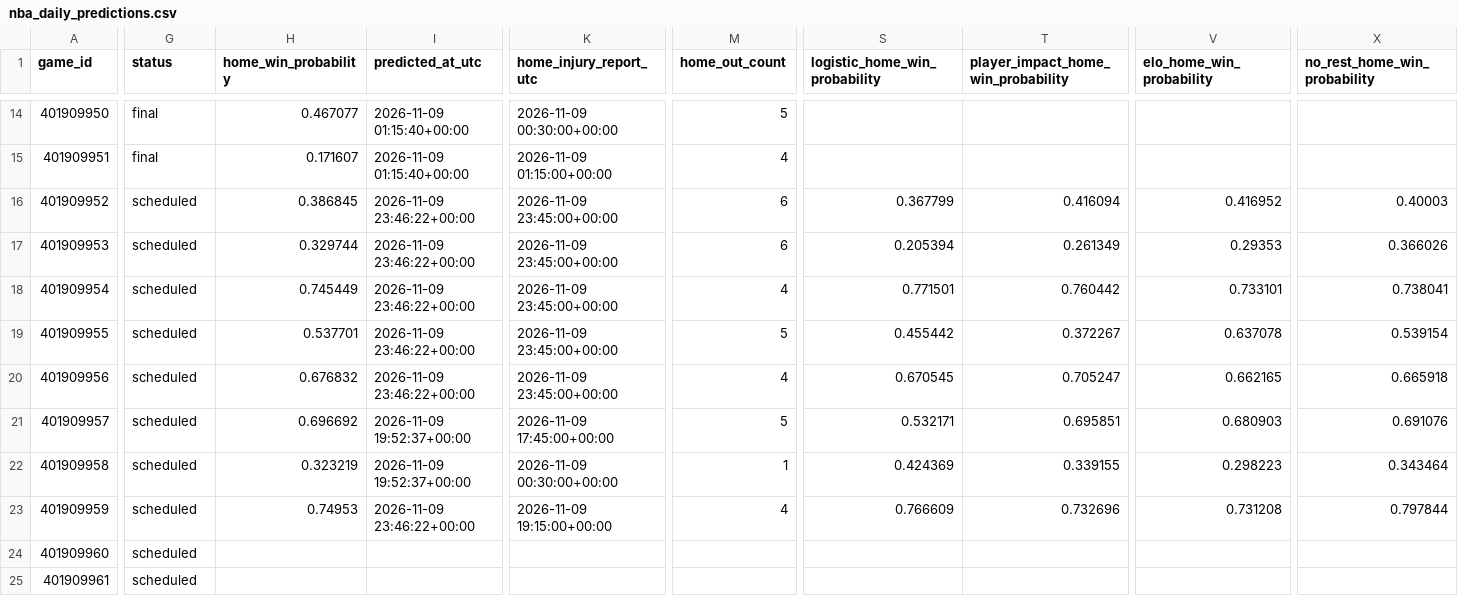
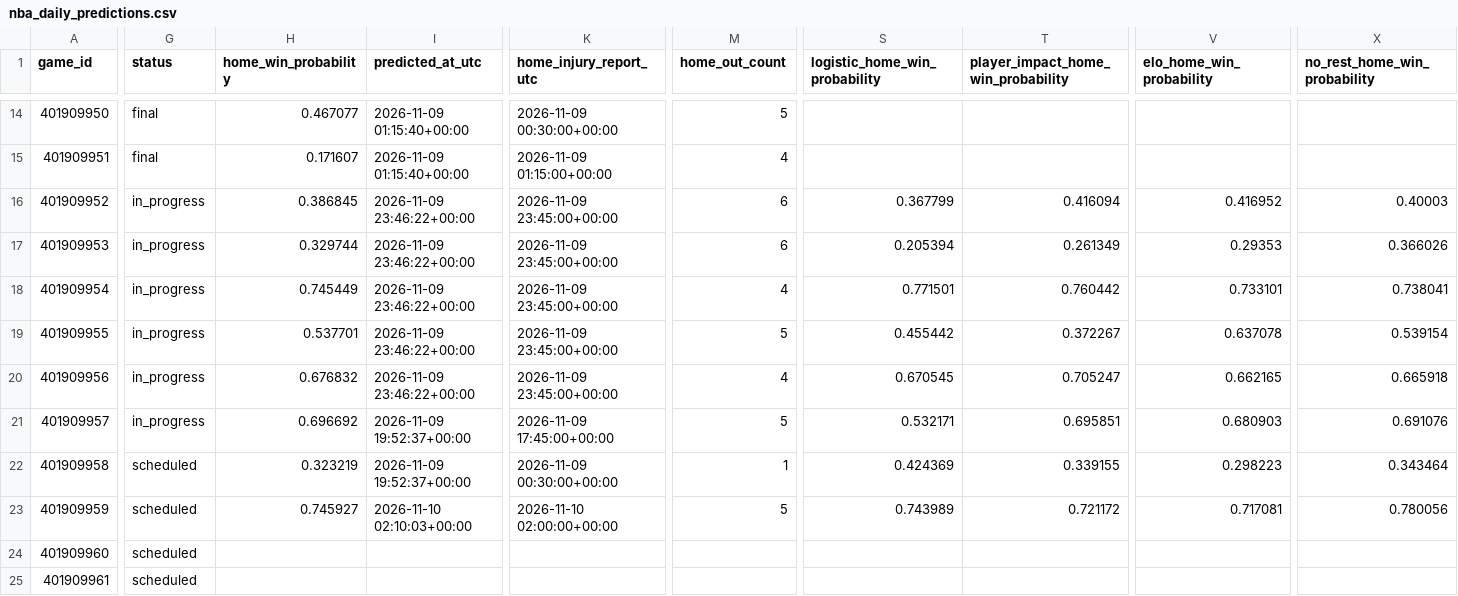
Before and after one commit to brianbzeng/nbamodel, a CSV file: data/raw/nba_daily_predictions.csv, drawn as a sheet; only a part is shown, gaps mark what is left out; the diff covers the shown part only; the diff names each change by its address in the sheet, - before the commit and + after, or states it on an @@ line.

```diff
--- a/data/raw/nba_daily_predictions.csv
+++ b/data/raw/nba_daily_predictions.csv
-G16:G21 (status): scheduled
+G16:G21 (status): in_progress
-H23 (home_win_probability): 0.74953
+H23 (home_win_probability): 0.745927
-I23 (predicted_at_utc): 2026-11-09 23:46:22+00:00
+I23 (predicted_at_utc): 2026-11-10 02:10:03+00:00
-K23 (home_injury_report_utc): 2026-11-09 19:15:00+00:00
+K23 (home_injury_report_utc): 2026-11-10 02:00:00+00:00
-M23 (home_out_count): 4
+M23 (home_out_count): 5
-S23 (logistic_home_win_probability): 0.766609
+S23 (logistic_home_win_probability): 0.743989
-T23: 0.732696
+T23: 0.721172
-V23 (elo_home_win_probability): 0.731208
+V23 (elo_home_win_probability): 0.717081
-X23 (no_rest_home_win_probability): 0.797844
+X23 (no_rest_home_win_probability): 0.780056
```
Also changed, not shown: 4 edited cells elsewhere in this file, data/raw/official_nba_injuries_by_team_live.csv, data/raw/official_nba_injuries_players_live.csv.
